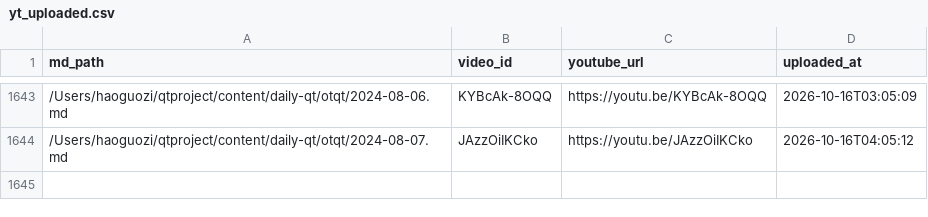
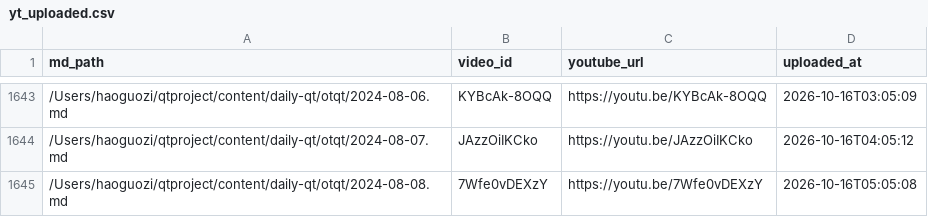
Before and after one commit to aweholy777/aweholy777.github.io, a CSV file: video-pipeline/yt_uploaded.csv, drawn as a sheet; only a part is shown, gaps mark what is left out; the diff names each change by its address in the sheet, - before the commit and + after, or states it on an @@ line.

Commit message:
mac upload: 2026-10-16 05:05

```diff
--- a/video-pipeline/yt_uploaded.csv
+++ b/video-pipeline/yt_uploaded.csv
+row 1645: /Users/haoguozi/qtproject/content/daily-qt/otqt/2024-08-08.md | 7Wfe0vDEXzY | https://youtu.be/7Wfe0vDEXzY | 2026-10-16T05:05:08
```
Also changed, not shown: 3 other files.
